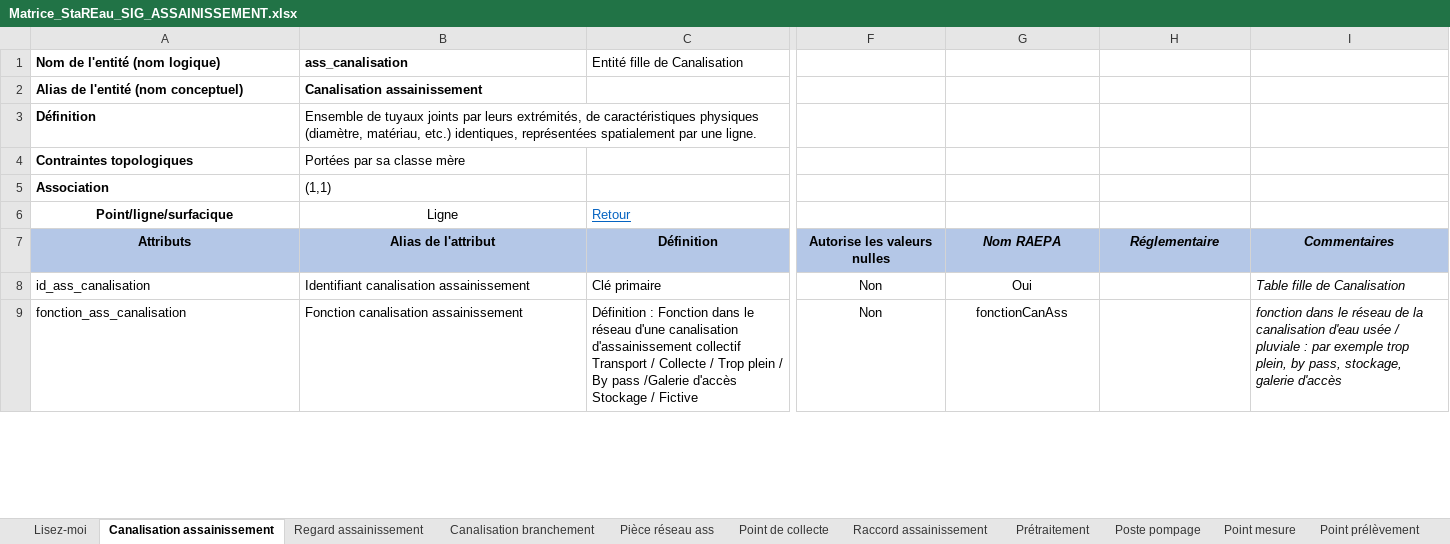
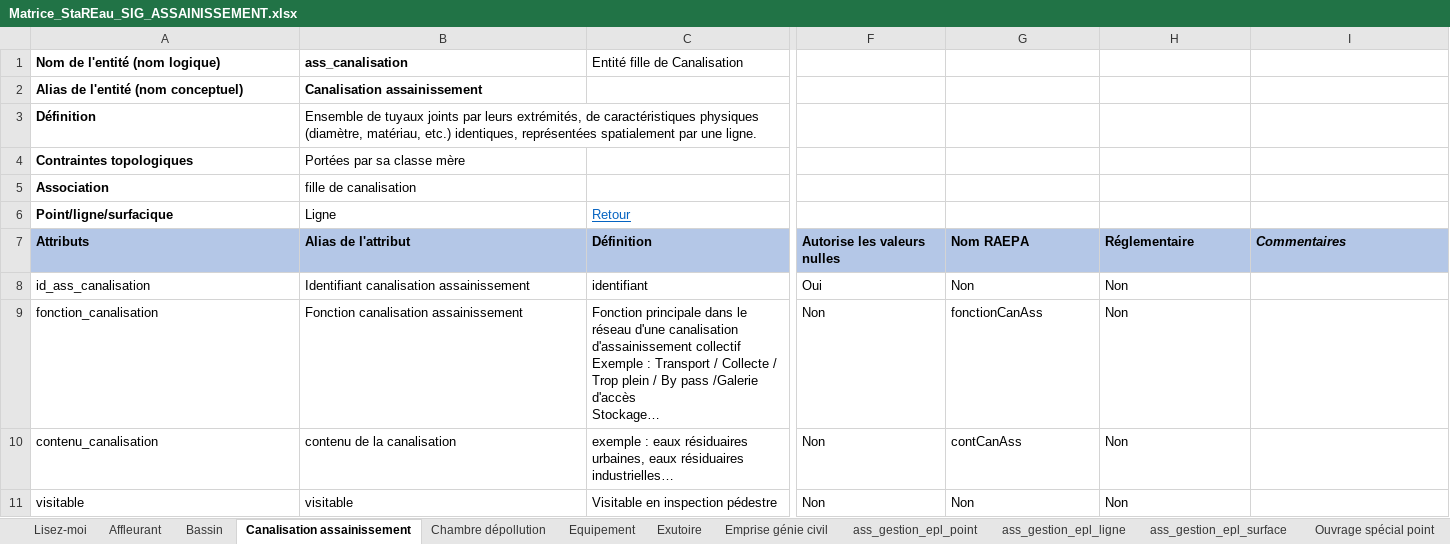
Before and after one commit to cnigfr/Reseaux-eaux, an Excel workbook: Standard StaR-Eau/dictionnaires de donnees/Matrice_StaREau_SIG_ASSAINISSEMENT.xlsx, sheet Canalisation assainissement, drawn as a sheet; only a part is shown, gaps mark what is left out; values as stored, in another font and other column widths than the file's, no borders; rows hold the shown columns only; ↵ is a line break in a cell; the diff covers the shown part only; the diff names each change by its address in the sheet, - before the commit and + after, or states it on an @@ line.

Commit message:
maj tableau dictionnaire

```diff
--- a/Standard StaR-Eau/dictionnaires de donnees/Matrice_StaREau_SIG_ASSAINISSEMENT.xlsx (sheet Canalisation assainissement)
+++ b/Standard StaR-Eau/dictionnaires de donnees/Matrice_StaREau_SIG_ASSAINISSEMENT.xlsx (sheet Canalisation assainissement)
-sheet tab: Pièce réseau ass
+sheet tab: Affleurant
+sheet tab: Emprise génie civil
+sheet tab: ass_gestion_epl_point
+sheet tab: ass_gestion_epl_ligne
+sheet tab: ass_gestion_epl_surface
-B5 (Alias de l'attribut): (1,1)
+B5 (Alias de l'attribut): fille de canalisation
-A6:B6 alignment: center
+A6:B6 alignment: left
-A7:I7 alignment: center
+A7:I7 alignment: left
-G7:H7 italic: on
+G7:H7 italic: off
-C8 (Définition): Clé primaire
+C8 (Définition): identifiant
-F8 (Autorise les valeurs nulles): Non
+F8 (Autorise les valeurs nulles): Oui
-F8:G9 alignment: center
+F8:G9 alignment: left
-G8 (Nom RAEPA): Oui
+G8 (Nom RAEPA): Non
-H8:H9 (Réglementaire): (empty)
+H8:H9 (Réglementaire): Non
-I8 (Commentaires): Table fille de Canalisation
+I8 (Commentaires): (empty)
-A9 (Attributs): fonction_ass_canalisation
+A9 (Attributs): fonction_canalisation
-C9 (Définition): Définition : Fonction dans le réseau d'une canalisation d'assainissement collectif ↵ Transport / Collecte / Trop plein / By pass /Galerie d'accès ↵ Stockage / Fictive
+C9 (Définition): Fonction principale dans le réseau d'une canalisation d'assainissement collectif ↵ Exemple : Transport / Collecte / Trop plein / By pass /Galerie d'accès ↵ Stockage…
-I9 (Commentaires): fonction dans le réseau de la canalisation d'eau usée / pluviale : par exemple trop plein, by pass, stockage, galerie d'accès
+I9 (Commentaires): (empty)
+row 10: contenu_canalisation | contenu de la canalisation | exemple : eaux résiduaires urbaines, eaux résiduaires industrielles… | Non | contCanAss | Non
+row 11: visitable | visitable | Visitable en inspection pédestre | Non | Non | Non
```
Also changed, not shown: 1 added row, 2 removed rows, 10 edited cells and cell formats elsewhere in this sheet, sheet Lisez-moi, sheet Regard assainissement, sheet Poste pompage, sheet Bassin, sheet Point mesure, sheet Station traitement EU, 11 more sheets, other sheet tabs, formulas that keep their value, charts or pictures, Standard StaR-Eau/dictionnaires de donnees/Matrice_StarREau_SIG_Communs.xlsx, Standard StaR-Eau/dictionnaires de donnees/suite_commentaire/Matrice_StaREau_SIG_ASSAINISSEMENT_liste.xlsx, 19 other files.
